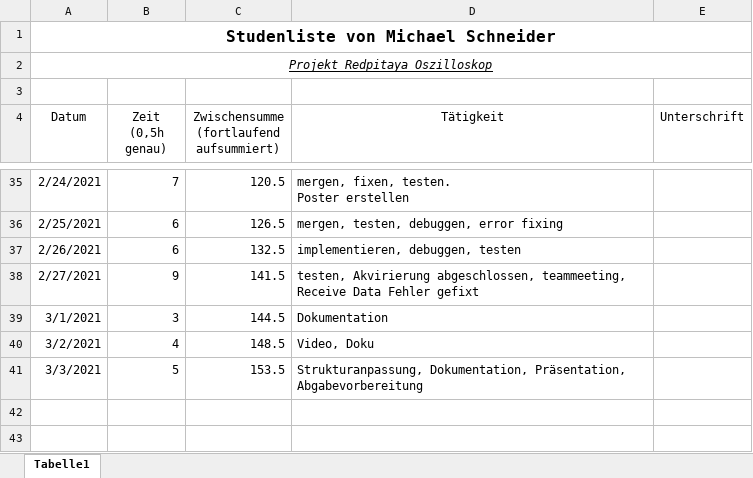
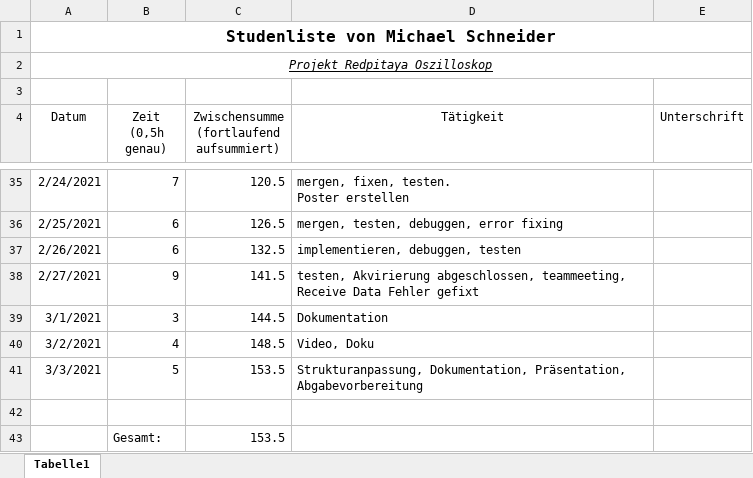
Before and after one commit to cSharpler2946/HSP-RPOSC-Redpitaya-Oszilloskop, an Excel workbook: AbgabeCD/Bericht/Stundenliste-MichaelSchneider.xlsx, sheet Tabelle1, drawn as a sheet; only a part is shown, gaps mark what is left out; values as stored, in another font and other column widths than the file's, no borders; charts and pictures not drawn; the diff names each change by its address in the sheet, - before the commit and + after, or states it on an @@ line.

Commit message:
unterschrift michi

```diff
--- a/AbgabeCD/Bericht/Stundenliste-MichaelSchneider.xlsx (sheet Tabelle1)
+++ b/AbgabeCD/Bericht/Stundenliste-MichaelSchneider.xlsx (sheet Tabelle1)
+row 42: (empty)
+row 43:  | Gesamt: | 153.5
```
Also changed, not shown: charts or pictures, 1 other file.
